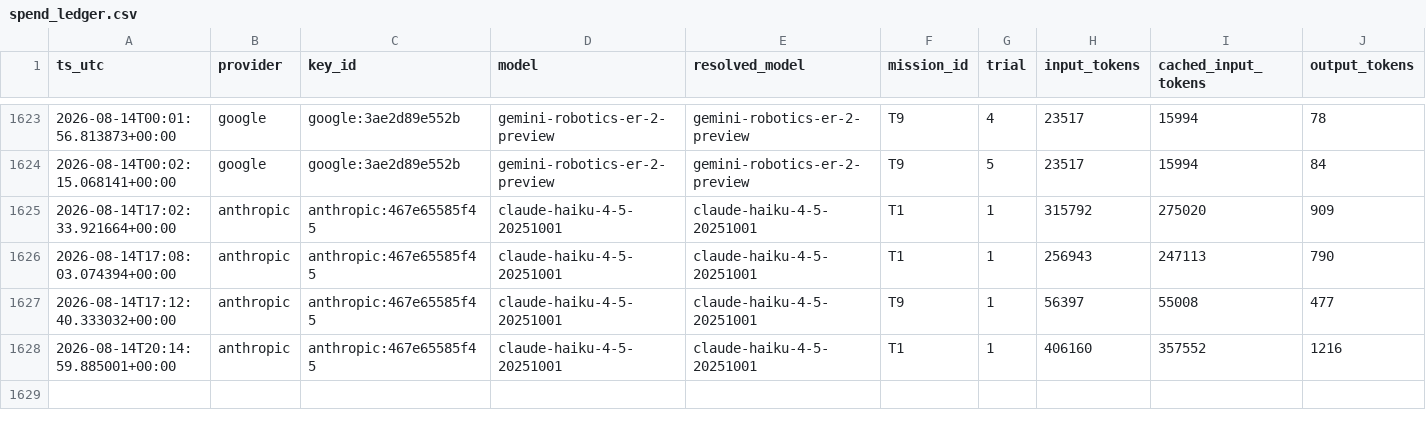
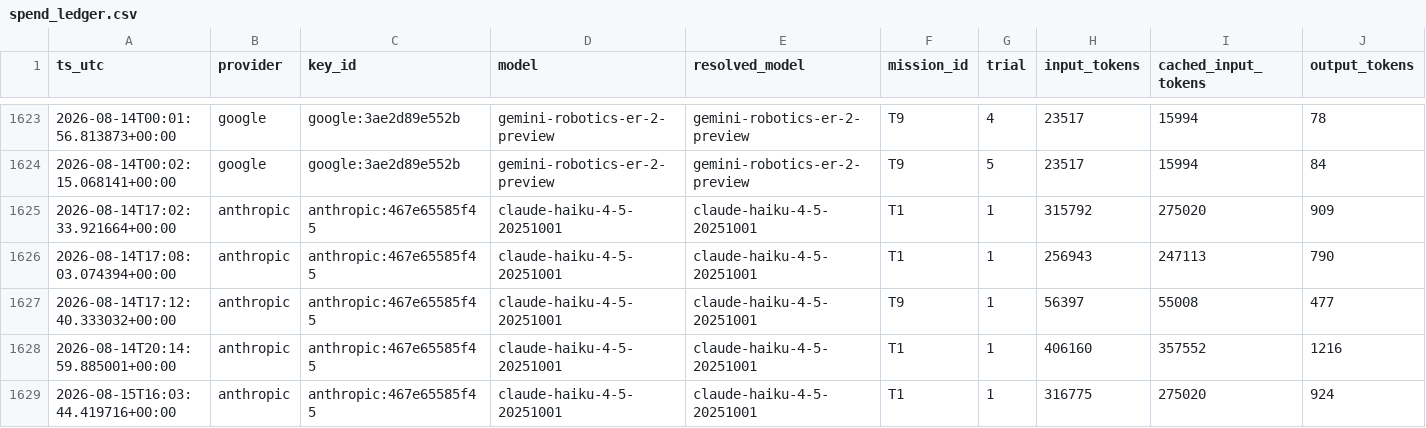
Before and after one commit to PeterJBurke/MAVLinkMCP, a CSV file: docs/benchmark_runs/spend_ledger.csv, drawn as a sheet; only a part is shown, gaps mark what is left out; rows hold the shown columns only; the diff names each change by its address in the sheet, - before the commit and + after, or states it on an @@ line.

```diff
--- a/docs/benchmark_runs/spend_ledger.csv
+++ b/docs/benchmark_runs/spend_ledger.csv
+row 1629: 2026-08-15T16:03:44.419716+00:00 | anthropic | anthropic:467e65585f45 | claude-haiku-4-5-20251001 | claude-haiku-4-5-20251001 | T1 | 1 | 316775 | 275020 | 924
```
Also changed, not shown: 2 other files.
